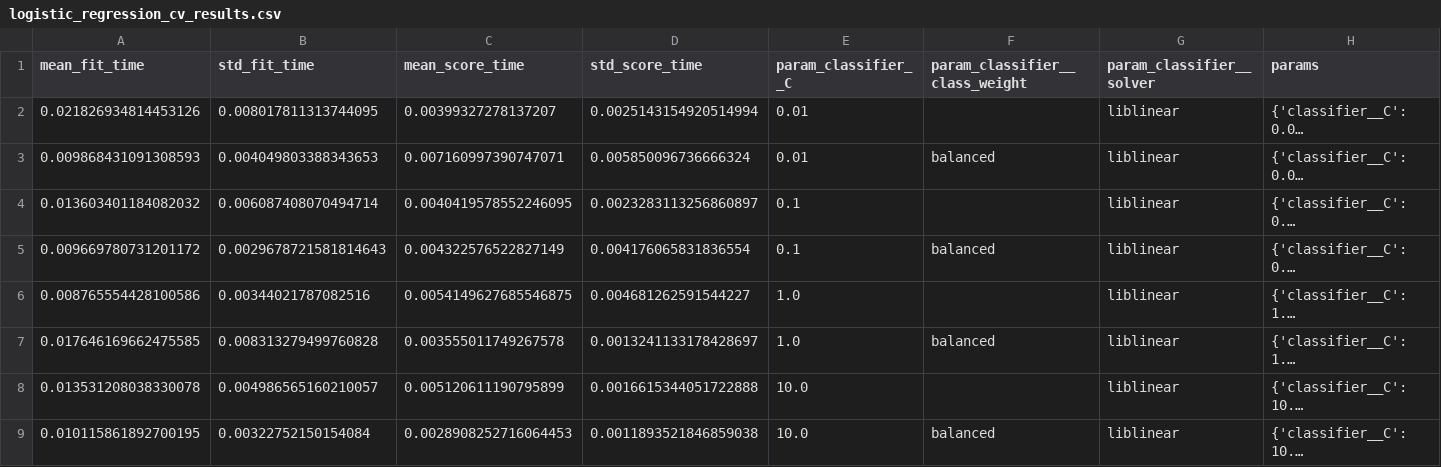
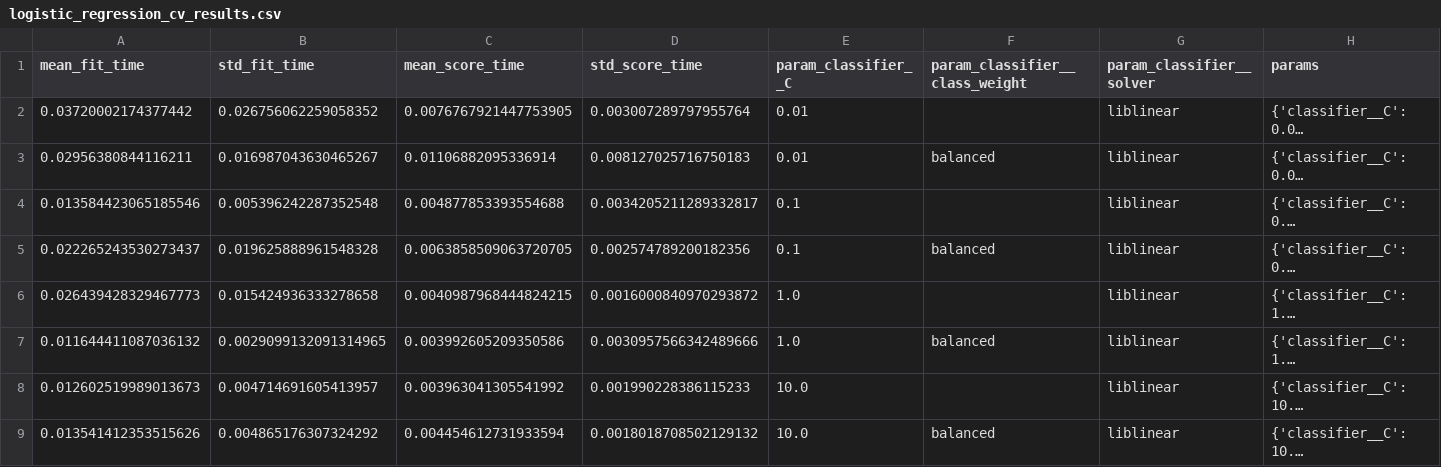
Before and after one commit to 2025ae05750-afk/heart-disease-mlops, a CSV file: artifacts/metrics/logistic_regression_cv_results.csv, drawn as a sheet; only a part is shown; long unchanged cells end in …; the diff names each change by its address in the sheet, - before the commit and + after, or states it on an @@ line.

```diff
--- a/artifacts/metrics/logistic_regression_cv_results.csv
+++ b/artifacts/metrics/logistic_regression_cv_results.csv
-A2 (mean_fit_time): 0.021826934814453126
+A2 (mean_fit_time): 0.03720002174377442
-B2 (std_fit_time): 0.008017811313744095
+B2 (std_fit_time): 0.026756062259058352
-C2 (mean_score_time): 0.00399327278137207
+C2 (mean_score_time): 0.0076767921447753905
-D2 (std_score_time): 0.0025143154920514994
+D2 (std_score_time): 0.003007289797955764
-A3 (mean_fit_time): 0.009868431091308593
+A3 (mean_fit_time): 0.02956380844116211
-B3 (std_fit_time): 0.004049803388343653
+B3 (std_fit_time): 0.016987043630465267
-C3 (mean_score_time): 0.007160997390747071
+C3 (mean_score_time): 0.01106882095336914
-D3 (std_score_time): 0.005850096736666324
+D3 (std_score_time): 0.008127025716750183
-A4 (mean_fit_time): 0.013603401184082032
+A4 (mean_fit_time): 0.013584423065185546
-B4 (std_fit_time): 0.006087408070494714
+B4 (std_fit_time): 0.005396242287352548
-C4 (mean_score_time): 0.0040419578552246095
+C4 (mean_score_time): 0.004877853393554688
-D4 (std_score_time): 0.0023283113256860897
+D4 (std_score_time): 0.0034205211289332817
-A5 (mean_fit_time): 0.009669780731201172
+A5 (mean_fit_time): 0.022265243530273437
-B5 (std_fit_time): 0.0029678721581814643
+B5 (std_fit_time): 0.019625888961548328
-C5 (mean_score_time): 0.004322576522827149
+C5 (mean_score_time): 0.0063858509063720705
-D5 (std_score_time): 0.004176065831836554
+D5 (std_score_time): 0.002574789200182356
-A6 (mean_fit_time): 0.008765554428100586
+A6 (mean_fit_time): 0.026439428329467773
-B6 (std_fit_time): 0.00344021787082516
+B6 (std_fit_time): 0.015424936333278658
-C6 (mean_score_time): 0.0054149627685546875
+C6 (mean_score_time): 0.0040987968444824215
-D6 (std_score_time): 0.004681262591544227
+D6 (std_score_time): 0.0016000840970293872
-A7 (mean_fit_time): 0.017646169662475585
+A7 (mean_fit_time): 0.011644411087036132
-B7 (std_fit_time): 0.008313279499760828
+B7 (std_fit_time): 0.0029099132091314965
-C7 (mean_score_time): 0.003555011749267578
+C7 (mean_score_time): 0.003992605209350586
-D7 (std_score_time): 0.0013241133178428697
+D7 (std_score_time): 0.0030957566342489666
-A8 (mean_fit_time): 0.013531208038330078
+A8 (mean_fit_time): 0.012602519989013673
-B8 (std_fit_time): 0.004986565160210057
+B8 (std_fit_time): 0.004714691605413957
-C8 (mean_score_time): 0.005120611190795899
+C8 (mean_score_time): 0.003963041305541992
-D8 (std_score_time): 0.0016615344051722888
+D8 (std_score_time): 0.001990228386115233
-A9 (mean_fit_time): 0.010115861892700195
+A9 (mean_fit_time): 0.013541412353515626
-B9 (std_fit_time): 0.00322752150154084
+B9 (std_fit_time): 0.004865176307324292
-C9 (mean_score_time): 0.0028908252716064453
+C9 (mean_score_time): 0.004454612731933594
-D9 (std_score_time): 0.0011893521846859038
+D9 (std_score_time): 0.0018018708502129132
```
Also changed, not shown: artifacts/metrics/random_forest_cv_results.csv, 4 other files.
